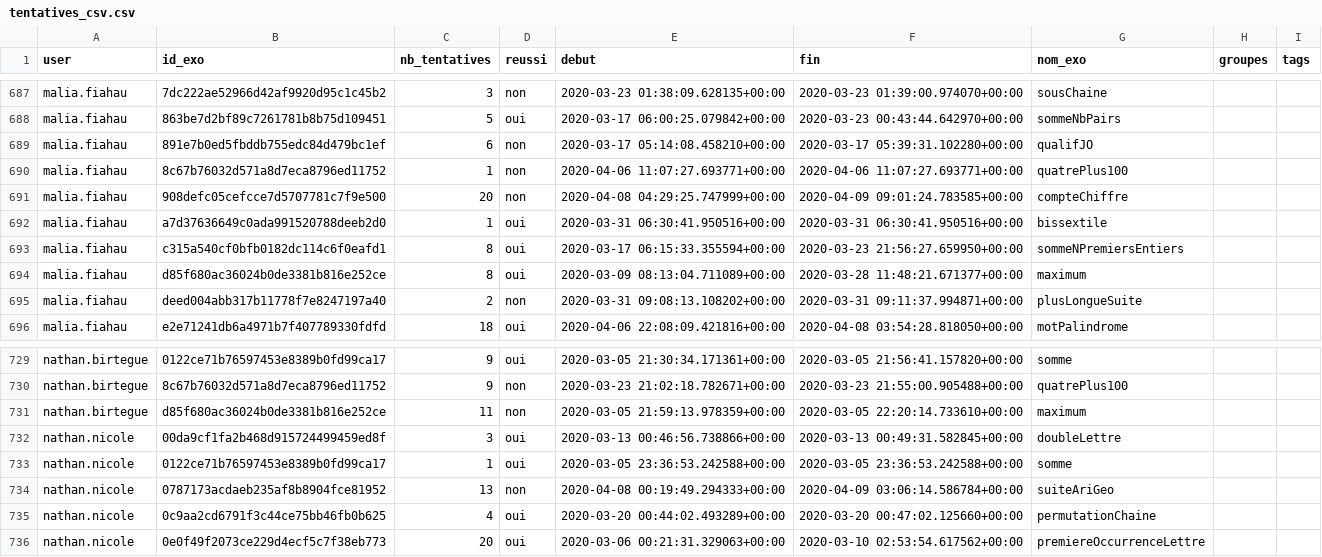
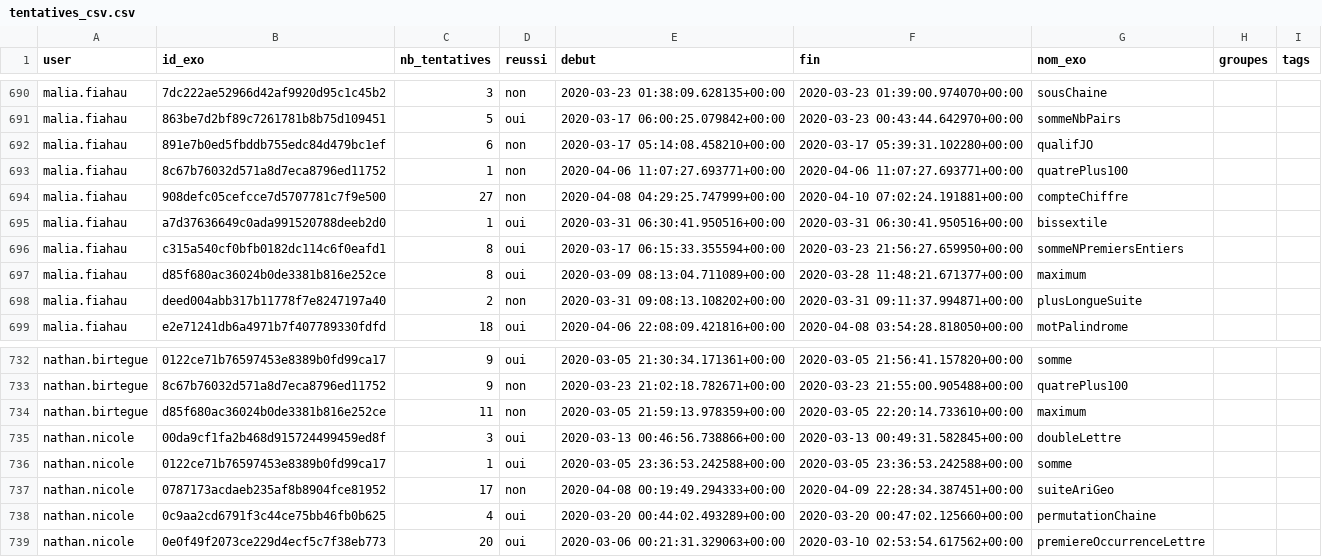
Before and after one commit to GCleuziou/IntroPythonUNC, a CSV file: source/tableau_defi/tentatives_csv.csv, drawn as a sheet; only a part is shown, gaps mark what is left out; the diff covers the shown part only.

```diff
--- a/source/tableau_defi/tentatives_csv.csv
+++ b/source/tableau_defi/tentatives_csv.csv
@@ -690,3 +693,3 @@
 "malia.fiahau";"8c67b76032d571a8d7eca8796ed11752";1;"non";"2020-04-06 11:07:27.693771+00:00";"2020-04-06 11:07:27.693771+00:00";"quatrePlus100";;
-"malia.fiahau";"908defc05cefcce7d5707781c7f9e500";20;"non";"2020-04-08 04:29:25.747999+00:00";"2020-04-09 09:01:24.783585+00:00";"compteChiffre";;
+"malia.fiahau";"908defc05cefcce7d5707781c7f9e500";27;"non";"2020-04-08 04:29:25.747999+00:00";"2020-04-10 07:02:24.191881+00:00";"compteChiffre";;
 "malia.fiahau";"a7d37636649c0ada991520788deeb2d0";1;"oui";"2020-03-31 06:30:41.950516+00:00";"2020-03-31 06:30:41.950516+00:00";"bissextile";;
@@ -733,3 +736,3 @@
 "nathan.nicole";"0122ce71b76597453e8389b0fd99ca17";1;"oui";"2020-03-05 23:36:53.242588+00:00";"2020-03-05 23:36:53.242588+00:00";"somme";;
-"nathan.nicole";"0787173acdaeb235af8b8904fce81952";13;"non";"2020-04-08 00:19:49.294333+00:00";"2020-04-09 03:06:14.586784+00:00";"suiteAriGeo";;
+"nathan.nicole";"0787173acdaeb235af8b8904fce81952";17;"non";"2020-04-08 00:19:49.294333+00:00";"2020-04-09 22:28:34.387451+00:00";"suiteAriGeo";;
 "nathan.nicole";"0c9aa2cd6791f3c44ce75bb46fb0b625";4;"oui";"2020-03-20 00:44:02.493289+00:00";"2020-03-20 00:47:02.125660+00:00";"permutationChaine";;
```
Also changed, not shown: 3 added rows and 8 edited cells elsewhere in this file, 1 other file.
